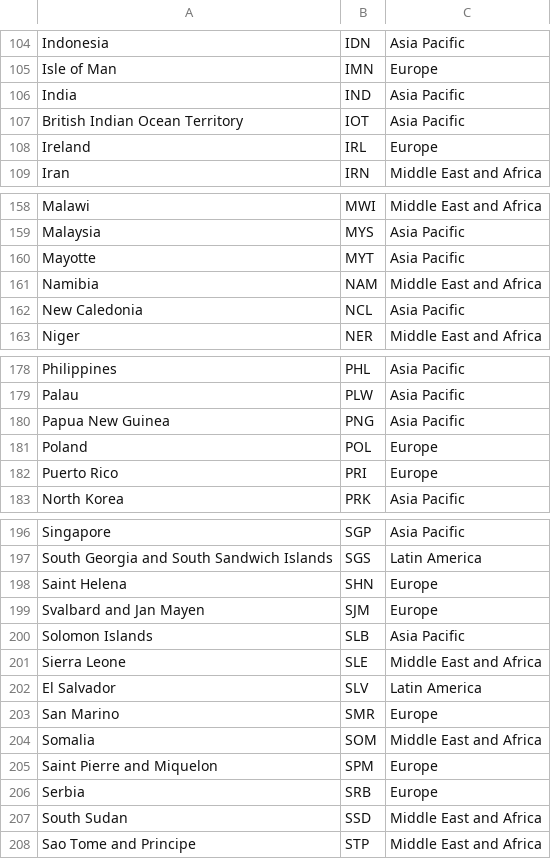
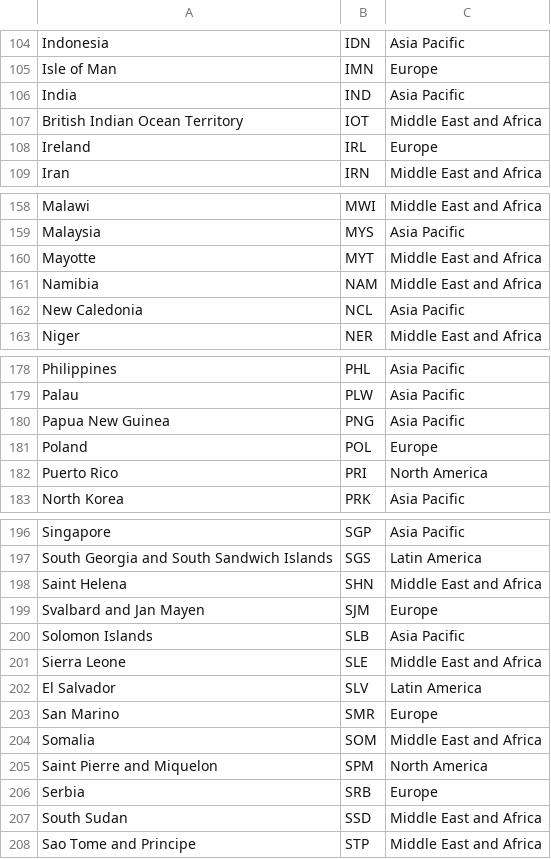
Before and after one commit to pik-piam/mredgebuildings, a CSV file: inst/extdata/regional/regionmappingIEA_R5.csv, drawn as a sheet; only a part is shown, gaps mark what is left out; the diff covers the shown part only.

```diff
--- a/inst/extdata/regional/regionmappingIEA_R5.csv
+++ b/inst/extdata/regional/regionmappingIEA_R5.csv
@@ -106,3 +106,3 @@ Isle of Man,IMN,Europe
 India,IND,Asia Pacific
-British Indian Ocean Territory,IOT,Asia Pacific
+British Indian Ocean Territory,IOT,Middle East and Africa
 Ireland,IRL,Europe
@@ -159,3 +159,3 @@ Malawi,MWI,Middle East and Africa
 Malaysia,MYS,Asia Pacific
-Mayotte,MYT,Asia Pacific
+Mayotte,MYT,Middle East and Africa
 Namibia,NAM,Middle East and Africa
@@ -181,3 +181,3 @@ Papua New Guinea,PNG,Asia Pacific
 Poland,POL,Europe
-Puerto Rico,PRI,Europe
+Puerto Rico,PRI,North America
 North Korea,PRK,Asia Pacific
@@ -197,3 +197,3 @@ Singapore,SGP,Asia Pacific
 South Georgia and South Sandwich Islands,SGS,Latin America
-Saint Helena,SHN,Europe
+Saint Helena,SHN,Middle East and Africa
 Svalbard and Jan Mayen,SJM,Europe
@@ -204,3 +204,3 @@ San Marino,SMR,Europe
 Somalia,SOM,Middle East and Africa
-Saint Pierre and Miquelon,SPM,Europe
+Saint Pierre and Miquelon,SPM,North America
 Serbia,SRB,Europe
```
Also changed, not shown: 8 edited cells elsewhere in this file, 1 other file.
